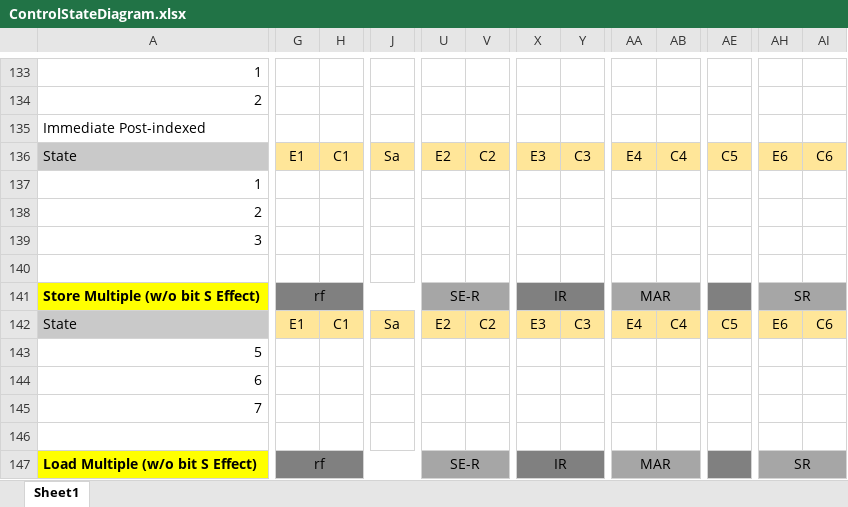
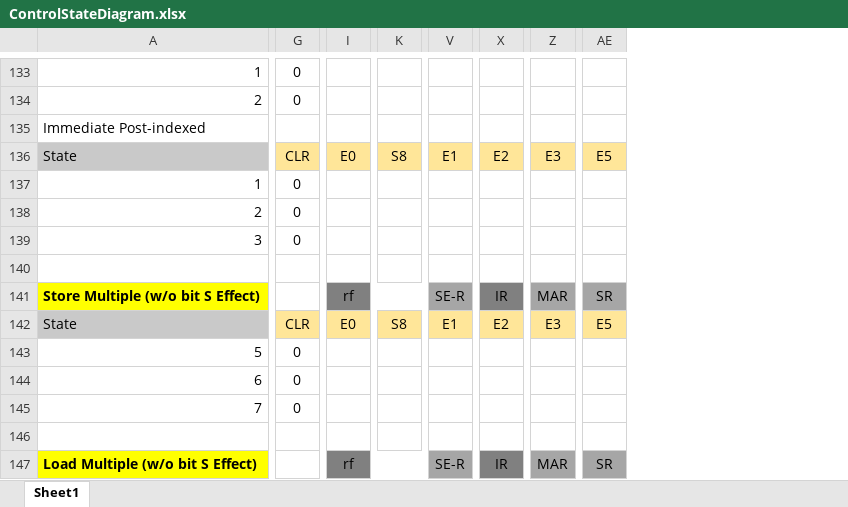
Before and after one commit to pedrocolon93/armverilogimplementation, an Excel workbook: ArquiProjecto/Phase2/ControlStateDiagram.xlsx, sheet Sheet1, drawn as a sheet; only a part is shown, gaps mark what is left out; values as stored, in another font and other column widths than the file's, no borders; removed rows and columns are numbered as before the commit, all else as after; the diff covers the shown part only; the diff names each change by its address in the sheet, - before the commit and + after, or states it on an @@ line.

```diff
--- a/ArquiProjecto/Phase2/ControlStateDiagram.xlsx (sheet Sheet1)
+++ b/ArquiProjecto/Phase2/ControlStateDiagram.xlsx (sheet Sheet1)
+column G, rows 133-145: 0 | 0 |  | CLR | 0 | 0 | 0 |  |  | CLR | 0 | 0 | 0
-column H, rows 136-142: C1 |  |  |  |  |  | C1
-column U, rows 136-147: E2 |  |  |  |  | SE-R | E2 |  |  |  |  | SE-R
-column Y, rows 136-142: C3 |  |  |  |  |  | C3
-column AB, rows 136-142: C4 |  |  |  |  |  | C4
-column AE, rows 136-142: C5 |  |  |  |  |  | C5
-column AI, rows 136-142: C6 |  |  |  |  |  | C6
-I136: E1
+I136: E0
-K136: Sa
+K136: S8
-V136: C2
+V136: E1
-X136: E3
+X136: E2
-Z136: E4
+Z136: E3
-AE136: E6
+AE136: E5
-V141: (empty)
+V141: SE-R
-X141:Y141 merged
-AA141:AB141 merged
-AH141:AI141 merged
-I142: E1
+I142: E0
-K142: Sa
+K142: S8
-V142: C2
+V142: E1
-X142: E3
+X142: E2
-Z142: E4
+Z142: E3
-AE142: E6
+AE142: E5
-V147: (empty)
+V147: SE-R
-X147:Y147 merged
-AA147:AB147 merged
-AH147:AI147 merged
```
Also changed, not shown: 1 added column, 249 edited cells, cell formats and merged cells elsewhere in this sheet, 2 other files.
